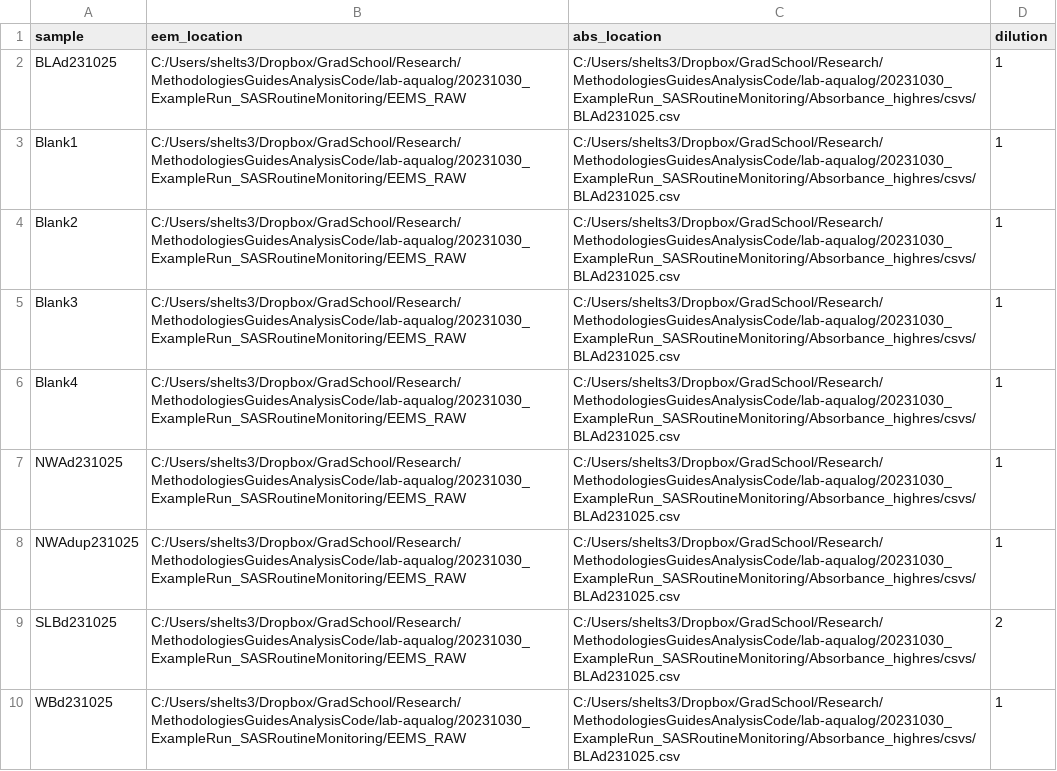
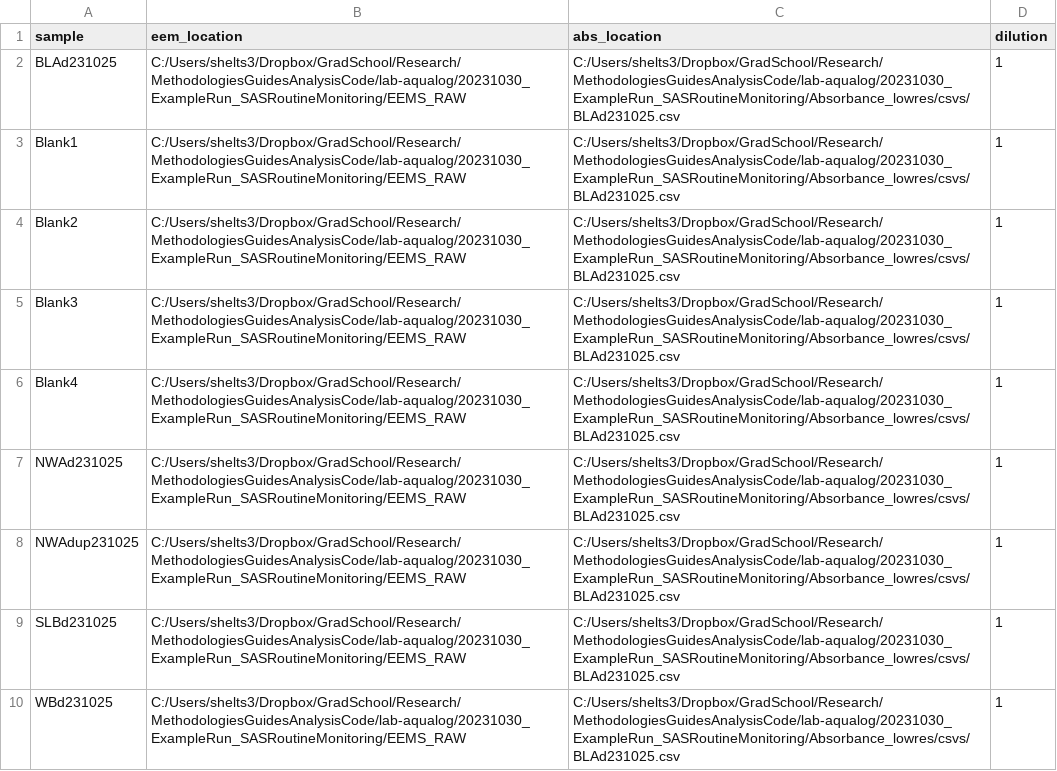
Before and after one commit to umd-kaushal-lab/lab-aqualog, a CSV file: 20231030_ExampleRun_SASRoutineMonitoring/results/staRdomMetatable.csv, drawn as a sheet; the diff names each change by its address in the sheet, - before the commit and + after, or states it on an @@ line.

Commit message:
have to use absorbance ran with eem to account for dilution

```diff
--- a/20231030_ExampleRun_SASRoutineMonitoring/results/staRdomMetatable.csv
+++ b/20231030_ExampleRun_SASRoutineMonitoring/results/staRdomMetatable.csv
-C2:C10 (abs_location): C:/Users/shelts3/Dropbox/GradSchool/Research/MethodologiesGuidesAnalysisCode/lab-aqualog/20231030_ExampleRun_SASRoutineMonitoring/Absorbance_highres/csvs/BLAd231025.csv
+C2:C10 (abs_location): C:/Users/shelts3/Dropbox/GradSchool/Research/MethodologiesGuidesAnalysisCode/lab-aqualog/20231030_ExampleRun_SASRoutineMonitoring/Absorbance_lowres/csvs/BLAd231025.csv
-D9 (dilution): 2
+D9 (dilution): 1
```
Also changed, not shown: 28 other files.
